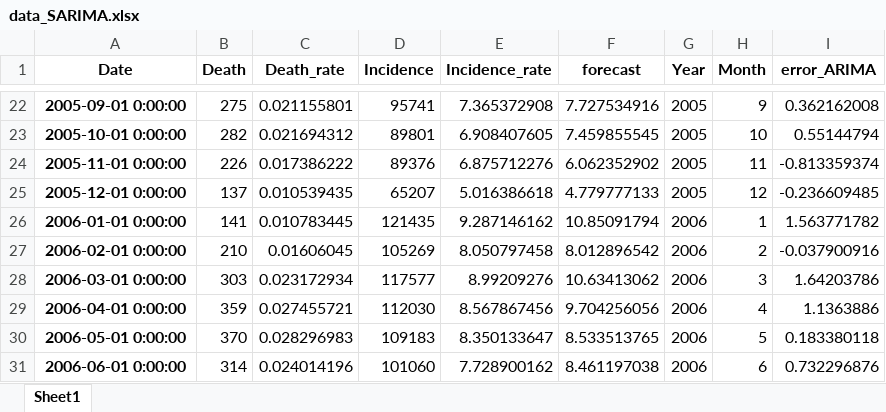
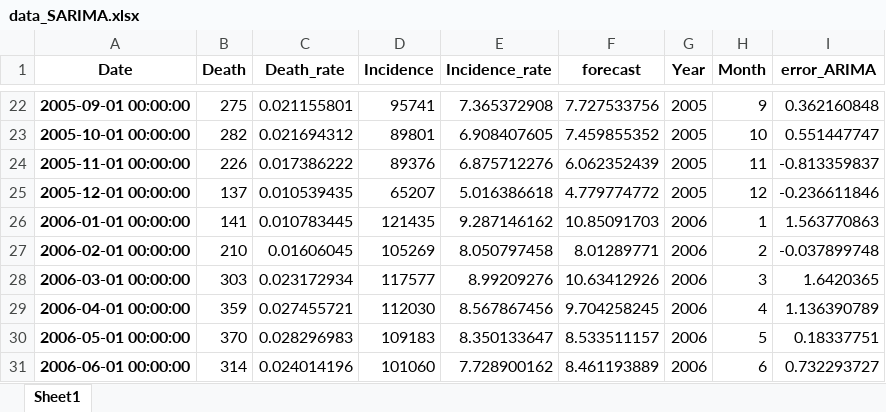
Before and after one commit to lihengtianxia/TB_Nation, an Excel workbook: data_SARIMA.xlsx, sheet Sheet1, drawn as a sheet; only a part is shown, gaps mark what is left out; values as stored, in another font and other column widths than the file's, no borders; the diff covers the shown part only; the diff names each change by its address in the sheet, - before the commit and + after, or states it on an @@ line.

```diff
--- a/data_SARIMA.xlsx (sheet Sheet1)
+++ b/data_SARIMA.xlsx (sheet Sheet1)
-A22 (Date): 2005-09-01 0:00:00
+A22 (Date): 2005-09-01 00:00:00
-F22 (forecast): 7.727534916
+F22 (forecast): 7.727533756
-I22 (error_ARIMA): 0.362162008
+I22 (error_ARIMA): 0.362160848
-A23 (Date): 2005-10-01 0:00:00
+A23 (Date): 2005-10-01 00:00:00
-F23 (forecast): 7.459855545
+F23 (forecast): 7.459855352
-I23 (error_ARIMA): 0.55144794
+I23 (error_ARIMA): 0.551447747
-A24 (Date): 2005-11-01 0:00:00
+A24 (Date): 2005-11-01 00:00:00
-F24 (forecast): 6.062352902
+F24 (forecast): 6.062352439
-I24 (error_ARIMA): -0.813359374
+I24 (error_ARIMA): -0.813359837
-A25 (Date): 2005-12-01 0:00:00
+A25 (Date): 2005-12-01 00:00:00
-F25 (forecast): 4.779777133
+F25 (forecast): 4.779774772
-I25 (error_ARIMA): -0.236609485
+I25 (error_ARIMA): -0.236611846
-A26 (Date): 2006-01-01 0:00:00
+A26 (Date): 2006-01-01 00:00:00
-F26 (forecast): 10.85091794
+F26 (forecast): 10.85091703
-I26 (error_ARIMA): 1.563771782
+I26 (error_ARIMA): 1.563770863
-A27 (Date): 2006-02-01 0:00:00
+A27 (Date): 2006-02-01 00:00:00
-F27 (forecast): 8.012896542
+F27 (forecast): 8.01289771
-I27 (error_ARIMA): -0.037900916
+I27 (error_ARIMA): -0.037899748
-A28 (Date): 2006-03-01 0:00:00
+A28 (Date): 2006-03-01 00:00:00
-F28 (forecast): 10.63413062
+F28 (forecast): 10.63412926
-I28 (error_ARIMA): 1.64203786
+I28 (error_ARIMA): 1.6420365
-A29 (Date): 2006-04-01 0:00:00
+A29 (Date): 2006-04-01 00:00:00
-F29 (forecast): 9.704256056
+F29 (forecast): 9.704258245
-I29 (error_ARIMA): 1.1363886
+I29 (error_ARIMA): 1.136390789
-A30 (Date): 2006-05-01 0:00:00
+A30 (Date): 2006-05-01 00:00:00
-F30 (forecast): 8.533513765
+F30 (forecast): 8.533511157
-I30 (error_ARIMA): 0.183380118
+I30 (error_ARIMA): 0.18337751
-A31 (Date): 2006-06-01 0:00:00
+A31 (Date): 2006-06-01 00:00:00
-F31 (forecast): 8.461197038
+F31 (forecast): 8.461193889
-I31 (error_ARIMA): 0.732296876
+I31 (error_ARIMA): 0.732293727
```
Also changed, not shown: 338 edited cells elsewhere in this sheet, data_GRNN.xlsx, 18 other files.
